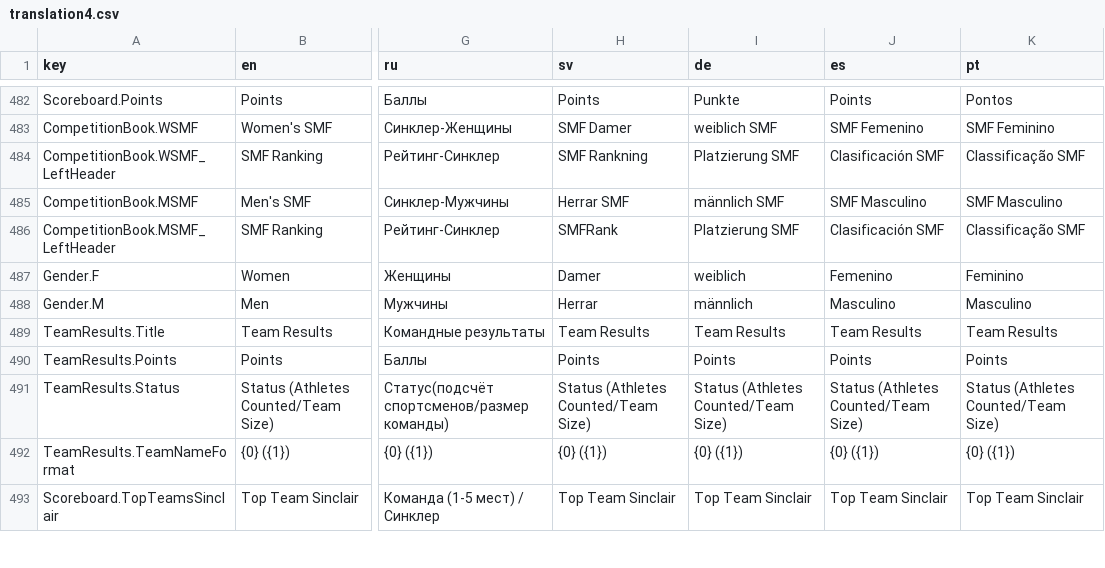
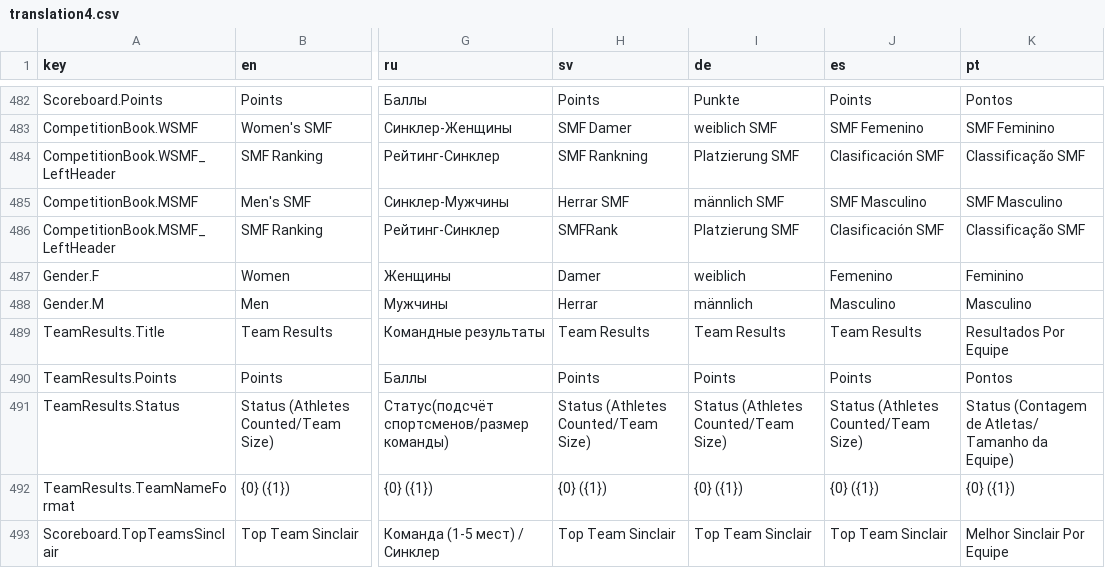
Before and after one commit to jflamy/owlcms4, a CSV file: owlcms/src/main/resources/i18n/translation4.csv, drawn as a sheet; only a part is shown, gaps mark what is left out; the diff covers the shown part only; the diff names each change by its address in the sheet, - before the commit and + after, or states it on an @@ line.

```diff
--- a/owlcms/src/main/resources/i18n/translation4.csv
+++ b/owlcms/src/main/resources/i18n/translation4.csv
-K489 (pt): Team Results
+K489 (pt): Resultados Por Equipe
-K490 (pt): Points
+K490 (pt): Pontos
-K491 (pt): Status (Athletes Counted/Team Size)
+K491 (pt): Status (Contagem de Atletas/ Tamanho da Equipe)
-K493 (pt): Top Team Sinclair
+K493 (pt): Melhor Sinclair Por Equipe
```
Also changed, not shown: 2 added rows and 10 edited cells elsewhere in this file, publicresults/src/main/resources/i18n/translation4.csv.
